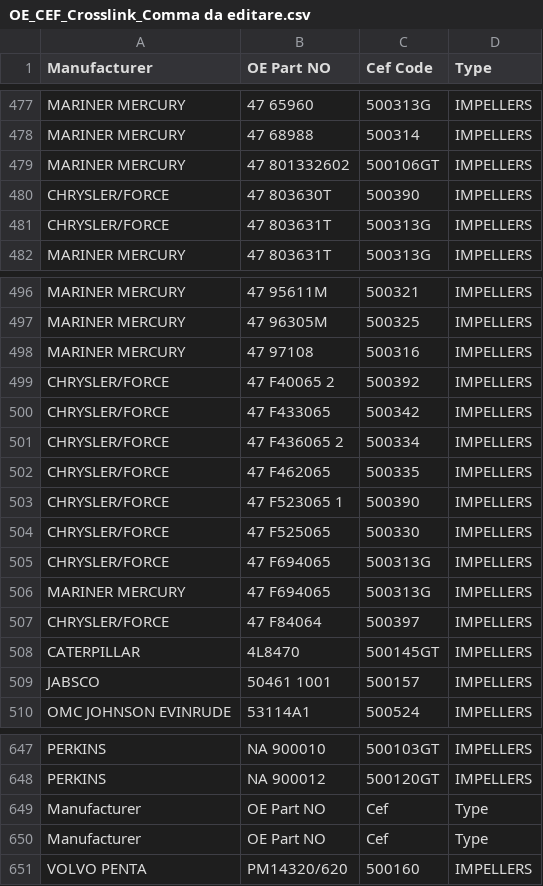
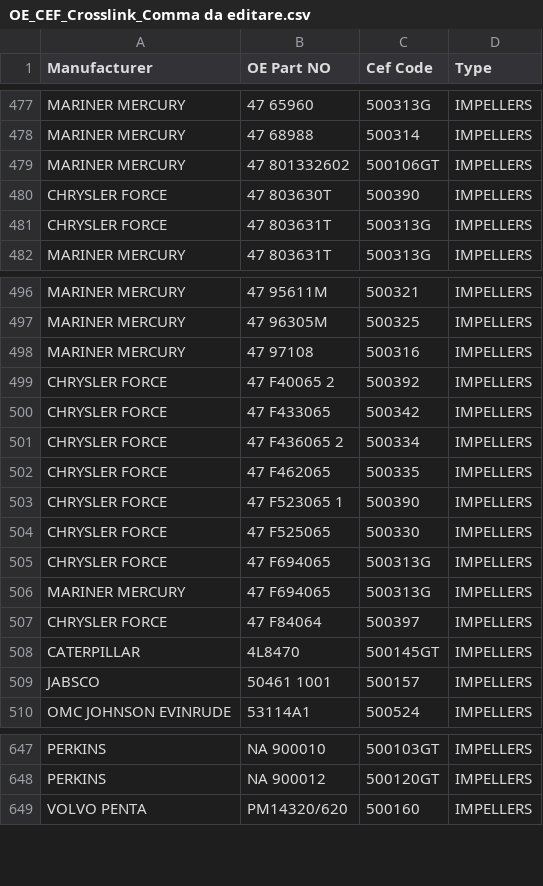
Before and after one commit to Alemusica/CSVer, a CSV file: OE_CEF_Crosslink_Comma da editare.csv, drawn as a sheet; only a part is shown, gaps mark what is left out.

Commit message:
edits

```diff
--- a/OE_CEF_Crosslink_Comma da editare.csv
+++ b/OE_CEF_Crosslink_Comma da editare.csv
@@ -479,4 +479,4 @@ Manufacturer,OE Part NO,Cef Code,Type,
 "MARINER MERCURY","47 801332602","500106GT","IMPELLERS",
-"CHRYSLER/FORCE","47 803630T","500390","IMPELLERS",
-"CHRYSLER/FORCE","47 803631T","500313G","IMPELLERS",
+"CHRYSLER FORCE","47 803630T","500390","IMPELLERS",
+"CHRYSLER FORCE","47 803631T","500313G","IMPELLERS",
 "MARINER MERCURY","47 803631T","500313G","IMPELLERS",
@@ -498,11 +498,11 @@ Manufacturer,OE Part NO,Cef Code,Type,
 "MARINER MERCURY","47 97108","500316","IMPELLERS",
-"CHRYSLER/FORCE","47 F40065 2","500392","IMPELLERS",
-"CHRYSLER/FORCE","47 F433065","500342","IMPELLERS",
-"CHRYSLER/FORCE","47 F436065 2","500334","IMPELLERS",
-"CHRYSLER/FORCE","47 F462065","500335","IMPELLERS",
-"CHRYSLER/FORCE","47 F523065 1","500390","IMPELLERS",
-"CHRYSLER/FORCE","47 F525065","500330","IMPELLERS",
-"CHRYSLER/FORCE","47 F694065","500313G","IMPELLERS",
+"CHRYSLER FORCE","47 F40065 2","500392","IMPELLERS",
+"CHRYSLER FORCE","47 F433065","500342","IMPELLERS",
+"CHRYSLER FORCE","47 F436065 2","500334","IMPELLERS",
+"CHRYSLER FORCE","47 F462065","500335","IMPELLERS",
+"CHRYSLER FORCE","47 F523065 1","500390","IMPELLERS",
+"CHRYSLER FORCE","47 F525065","500330","IMPELLERS",
+"CHRYSLER FORCE","47 F694065","500313G","IMPELLERS",
 "MARINER MERCURY","47 F694065","500313G","IMPELLERS",
-"CHRYSLER/FORCE","47 F84064","500397","IMPELLERS",
+"CHRYSLER FORCE","47 F84064","500397","IMPELLERS",
 "CATERPILLAR","4L8470","500145GT","IMPELLERS",
@@ -648,4 +648,2 @@ Manufacturer,OE Part NO,Cef Code,Type,
 "PERKINS","NA 900012","500120GT","IMPELLERS",
-"Manufacturer","OE Part NO","Cef","Type",
-"Manufacturer","OE Part NO","Cef","Type",
 "VOLVO PENTA","PM14320/620","500160","IMPELLERS",
```
